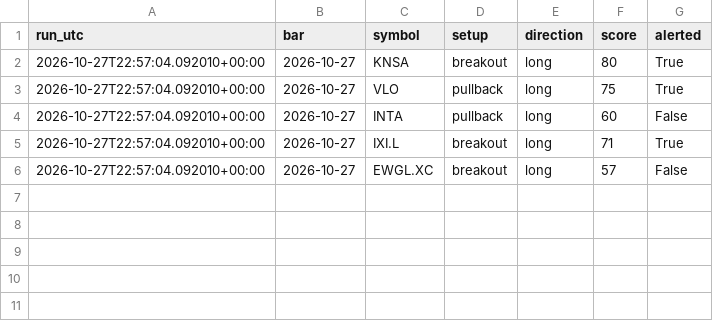
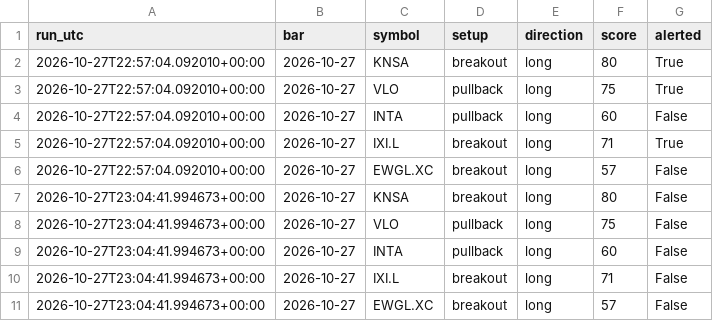
Before and after one commit to whitecraig860-commits/trading-bot, a CSV file: state/scan_log.csv, drawn as a sheet.

Commit message:
Bot state 2026-10-27

```diff
--- a/state/scan_log.csv
+++ b/state/scan_log.csv
@@ -6 +6,6 @@ run_utc,bar,symbol,setup,direction,score,alerted
 2026-10-27T22:57:04.092010+00:00,2026-10-27,EWGL.XC,breakout,long,57,False
+2026-10-27T23:04:41.994673+00:00,2026-10-27,KNSA,breakout,long,80,False
+2026-10-27T23:04:41.994673+00:00,2026-10-27,VLO,pullback,long,75,False
+2026-10-27T23:04:41.994673+00:00,2026-10-27,INTA,pullback,long,60,False
+2026-10-27T23:04:41.994673+00:00,2026-10-27,IXI.L,breakout,long,71,False
+2026-10-27T23:04:41.994673+00:00,2026-10-27,EWGL.XC,breakout,long,57,False
```
